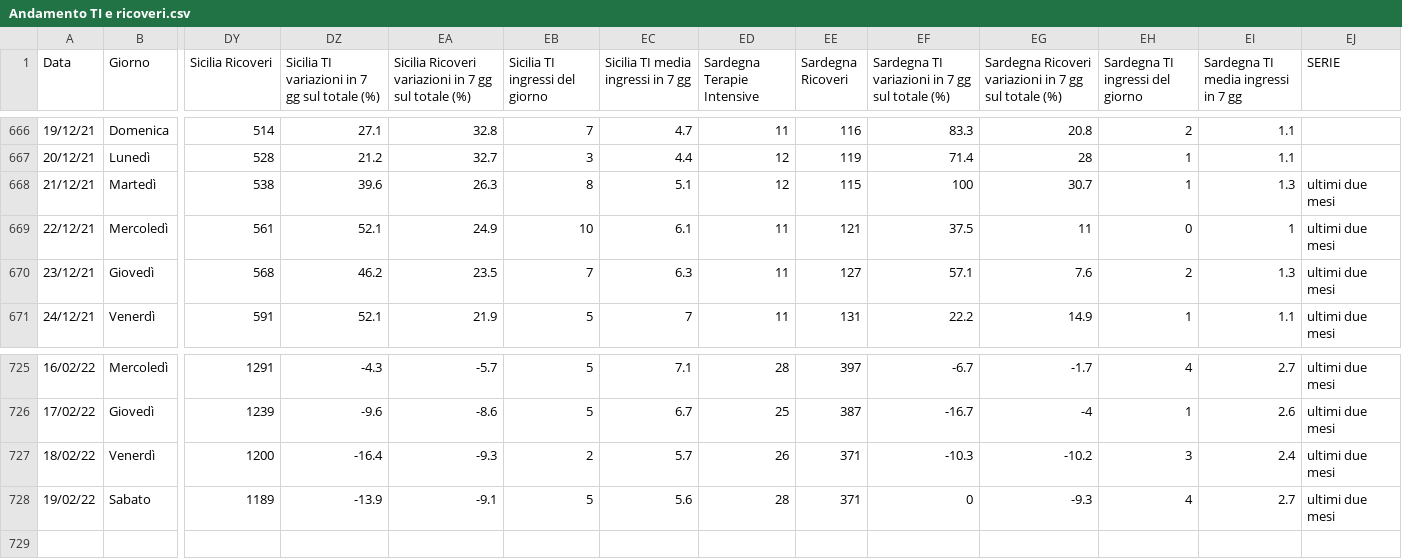
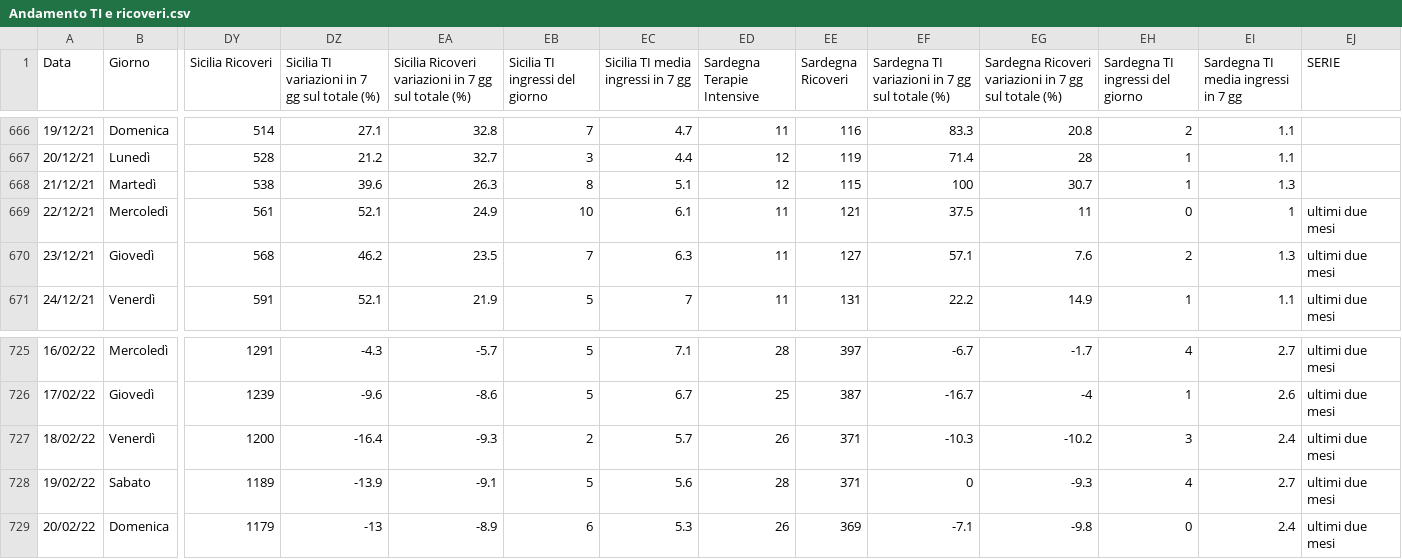
Before and after one commit to Paulsword/PilloleOttimismo, a CSV file: Andamento TI e ricoveri.csv, drawn as a sheet; only a part is shown, gaps mark what is left out; rows hold the shown columns only; the diff names each change by its address in the sheet, - before the commit and + after, or states it on an @@ line.

```diff
--- a/Andamento TI e ricoveri.csv
+++ b/Andamento TI e ricoveri.csv
-EJ668 (SERIE): ultimi due mesi
+EJ668 (SERIE): (empty)
+row 729: 20/02/22 | Domenica | 1179 | -13 | -8.9 | 6 | 5.3 | 26 | 369 | -7.1 | -9.8 | 0 | 2.4 | ultimi due mesi
```
Also changed, not shown: Andamento Positivi.csv, Decessi.csv, 33 other files.
